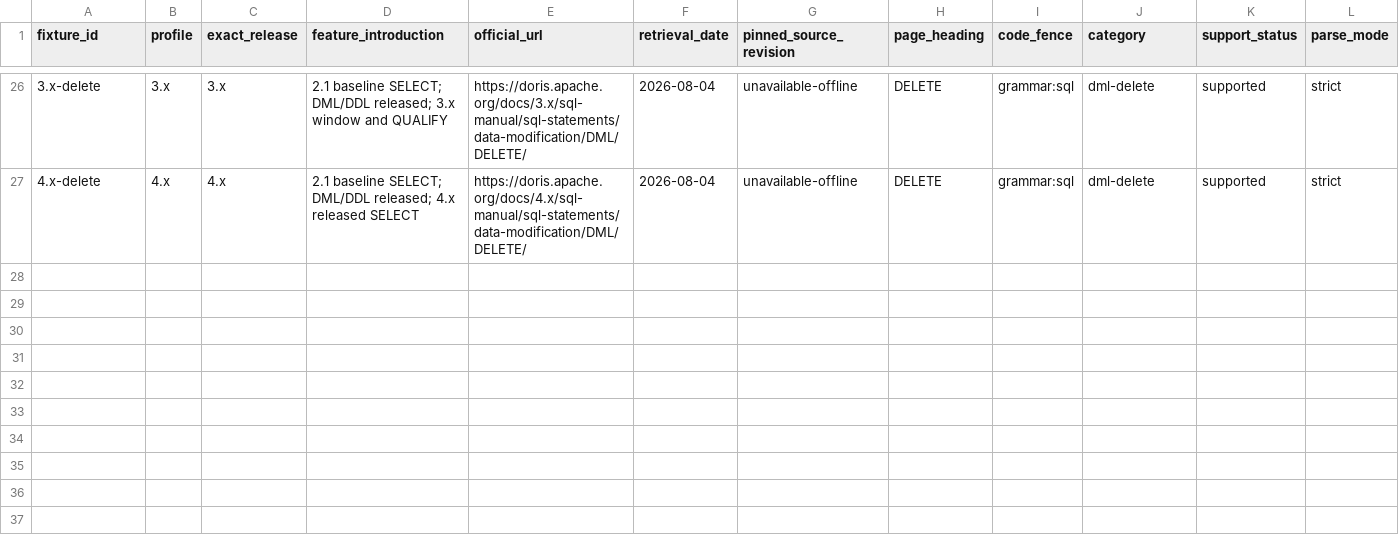
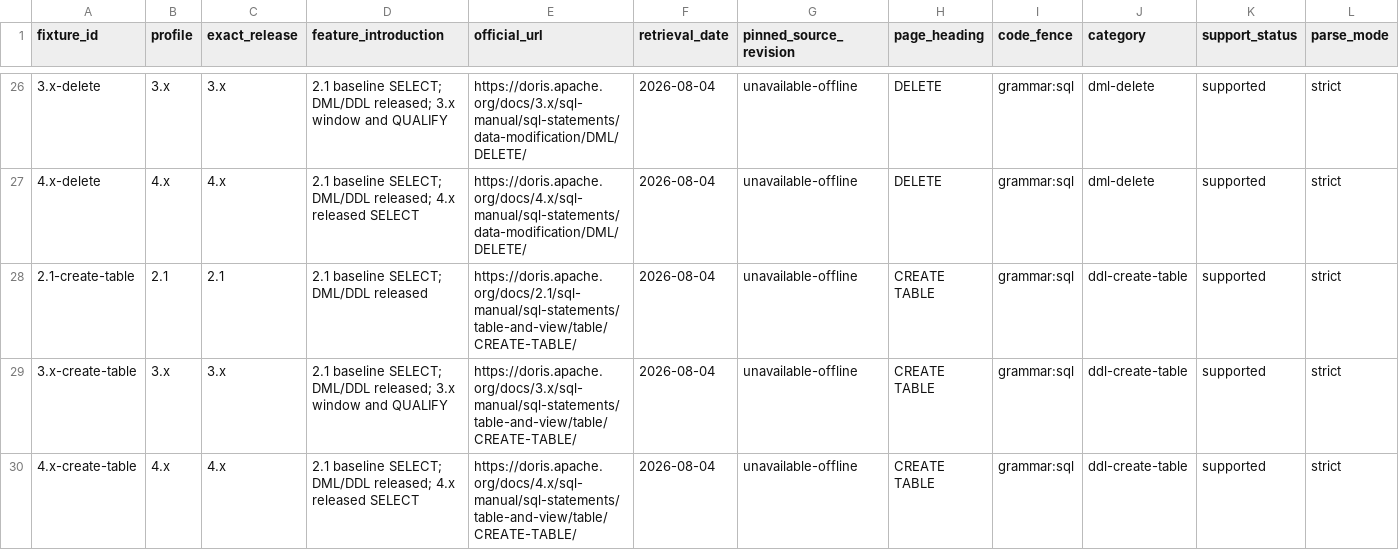
Before and after one commit to tchivs/fathom-sql, a TSV file: corpus/manifest.tsv, drawn as a sheet; only a part is shown, gaps mark what is left out; rows hold the shown columns only; the diff names each change by its address in the sheet, - before the commit and + after, or states it on an @@ line.

Commit message:
feat(02-04): land ddl-create-table fixtures and A3 gate correction
- A3 verification: the released 2.1 CREATE TABLE grammar documents both
  BUCKETS AUTO and AUTO PARTITION BY, so DorisFeature::BucketsAuto moved
  from 3.x to 2.1 and the 02-02 gate fixture now asserts acceptance under
  every released profile (correction recorded in the coverage note)
- CREATE TABLE fixtures per version: 2.1/3.x full body minus the 4.1.0+
  ORDER BY clause; 4.x adds ORDER BY, TEMPORARY modifier, and ROLLUP
- manifest rows, coverage rows, and embedded oracle entries for each

```diff
--- a/corpus/manifest.tsv
+++ b/corpus/manifest.tsv
+row 28: 2.1-create-table | 2.1 | 2.1 | 2.1 baseline SELECT; DML/DDL released | https://doris.apache.org/docs/2.1/sql-manual/sql-statements/table-and-view/table/CREATE-TABLE/ | 2026-08-04 | unavailable-offline | CREATE TABLE | grammar:sql | ddl-create-table | supported | strict
+row 29: 3.x-create-table | 3.x | 3.x | 2.1 baseline SELECT; DML/DDL released; 3.x window and QUALIFY | https://doris.apache.org/docs/3.x/sql-manual/sql-statements/table-and-view/table/CREATE-TABLE/ | 2026-08-04 | unavailable-offline | CREATE TABLE | grammar:sql | ddl-create-table | supported | strict
+row 30: 4.x-create-table | 4.x | 4.x | 2.1 baseline SELECT; DML/DDL released; 4.x released SELECT | https://doris.apache.org/docs/4.x/sql-manual/sql-statements/table-and-view/table/CREATE-TABLE/ | 2026-08-04 | unavailable-offline | CREATE TABLE | grammar:sql | ddl-create-table | supported | strict
```
Also changed, not shown: corpus/coverage.tsv, 6 other files.
